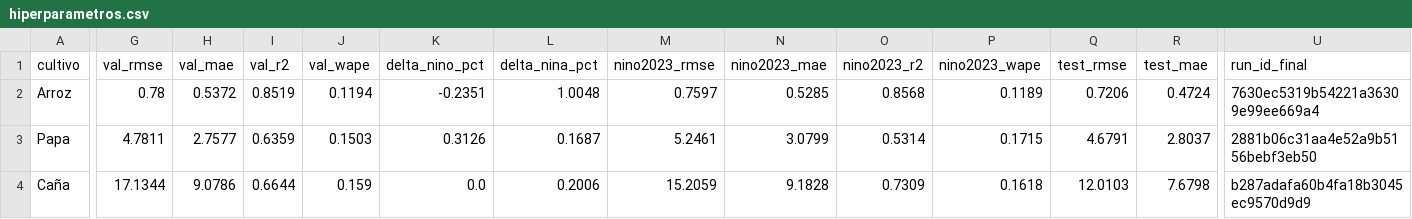
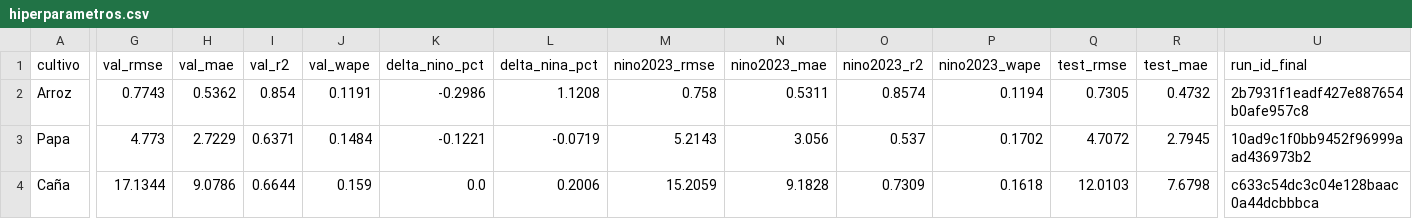
Before and after one commit to felipedbthecreator/Proyecto-despliegue-soluciones-analytics, a CSV file: reports/hiperparametros.csv, drawn as a sheet; only a part is shown, gaps mark what is left out; the diff covers the shown part only; the diff names each change by its address in the sheet, - before the commit and + after, or states it on an @@ line.

```diff
--- a/reports/hiperparametros.csv
+++ b/reports/hiperparametros.csv
-G2 (val_rmse): 0.78
+G2 (val_rmse): 0.7743
-H2 (val_mae): 0.5372
+H2 (val_mae): 0.5362
-I2 (val_r2): 0.8519
+I2 (val_r2): 0.854
-J2 (val_wape): 0.1194
+J2 (val_wape): 0.1191
-K2 (delta_nino_pct): -0.2351
+K2 (delta_nino_pct): -0.2986
-L2 (delta_nina_pct): 1.0048
+L2 (delta_nina_pct): 1.1208
-M2 (nino2023_rmse): 0.7597
+M2 (nino2023_rmse): 0.758
-N2 (nino2023_mae): 0.5285
+N2 (nino2023_mae): 0.5311
-O2 (nino2023_r2): 0.8568
+O2 (nino2023_r2): 0.8574
-P2 (nino2023_wape): 0.1189
+P2 (nino2023_wape): 0.1194
-Q2 (test_rmse): 0.7206
+Q2 (test_rmse): 0.7305
-R2 (test_mae): 0.4724
+R2 (test_mae): 0.4732
-U2 (run_id_final): 7630ec5319b54221a36309e99ee669a4
+U2 (run_id_final): 2b7931f1eadf427e887654b0afe957c8
-G3 (val_rmse): 4.7811
+G3 (val_rmse): 4.773
-H3 (val_mae): 2.7577
+H3 (val_mae): 2.7229
-I3 (val_r2): 0.6359
+I3 (val_r2): 0.6371
-J3 (val_wape): 0.1503
+J3 (val_wape): 0.1484
-K3 (delta_nino_pct): 0.3126
+K3 (delta_nino_pct): -0.1221
-L3 (delta_nina_pct): 0.1687
+L3 (delta_nina_pct): -0.0719
-M3 (nino2023_rmse): 5.2461
+M3 (nino2023_rmse): 5.2143
-N3 (nino2023_mae): 3.0799
+N3 (nino2023_mae): 3.056
-O3 (nino2023_r2): 0.5314
+O3 (nino2023_r2): 0.537
-P3 (nino2023_wape): 0.1715
+P3 (nino2023_wape): 0.1702
-Q3 (test_rmse): 4.6791
+Q3 (test_rmse): 4.7072
-R3 (test_mae): 2.8037
+R3 (test_mae): 2.7945
-U3 (run_id_final): 2881b06c31aa4e52a9b5156bebf3eb50
+U3 (run_id_final): 10ad9c1f0bb9452f96999aad436973b2
-U4 (run_id_final): b287adafa60b4fa18b3045ec9570d9d9
+U4 (run_id_final): c633c54dc3c04e128baac0a44dcbbbca
```
Also changed, not shown: 5 edited cells elsewhere in this file, reports/tuning_resultados.csv, 9 other files.
